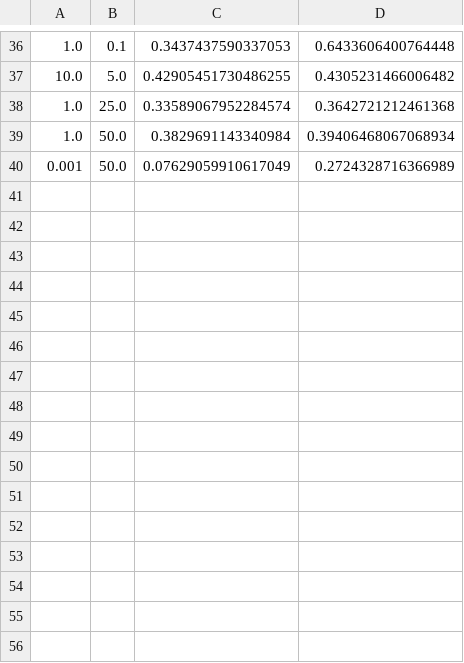
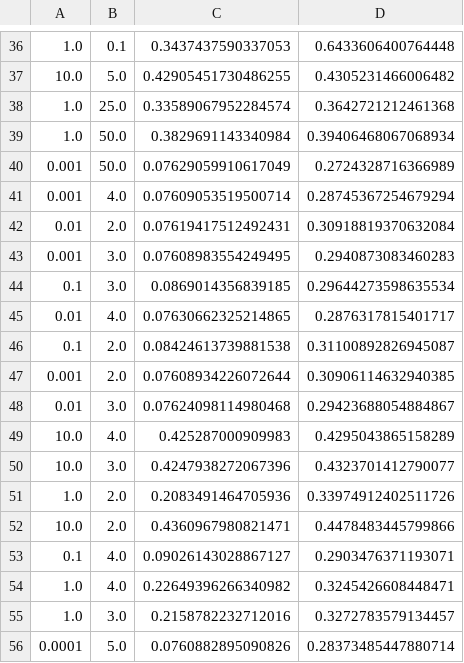
Before and after one commit to MadsAW/machine-learning-on-materials, a CSV file: KRR/Saved/Run 4/GP/laplace/newest.csv, drawn as a sheet; only a part is shown, gaps mark what is left out.

```diff
--- a/KRR/Saved/Run 4/GP/laplace/newest.csv
+++ b/KRR/Saved/Run 4/GP/laplace/newest.csv
@@ -40 +40,17 @@
 0.001, 50.0, 0.07629059910617049, 0.2724328716366989
+0.001, 4.0, 0.07609053519500714, 0.28745367254679294
+0.01, 2.0, 0.07619417512492431, 0.30918819370632084
+0.001, 3.0, 0.07608983554249495, 0.2940873083460283
+0.1, 3.0, 0.0869014356839185, 0.29644273598635534
+0.01, 4.0, 0.07630662325214865, 0.2876317815401717
+0.1, 2.0, 0.08424613739881538, 0.31100892826945087
+0.001, 2.0, 0.07608934226072644, 0.30906114632940385
+0.01, 3.0, 0.07624098114980468, 0.29423688054884867
+10.0, 4.0, 0.425287000909983, 0.4295043865158289
+10.0, 3.0, 0.4247938272067396, 0.4323701412790077
+1.0, 2.0, 0.2083491464705936, 0.33974912402511726
+10.0, 2.0, 0.4360967980821471, 0.4478483445799866
+0.1, 4.0, 0.09026143028867127, 0.2903476371193071
+1.0, 4.0, 0.22649396266340982, 0.3245426608448471
+1.0, 3.0, 0.2158782232712016, 0.3272783579134457
+0.0001, 5.0, 0.0760882895090826, 0.28373485447880714
```
Also changed, not shown: KRR/Saved/Run 4/GP/gauss/deep.csv, KRR/Saved/Run 4/GP/gauss/newest.csv, 35 other files.
